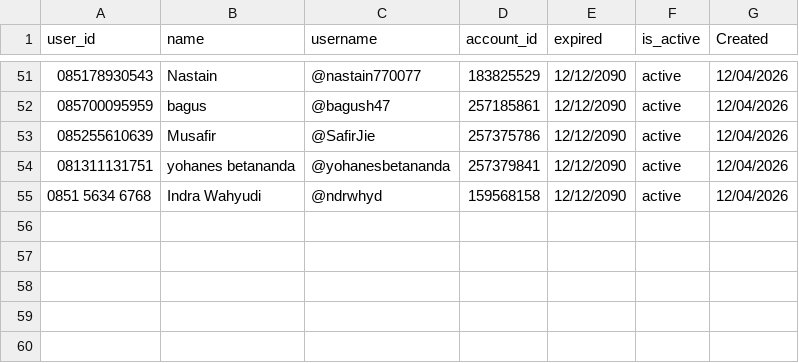
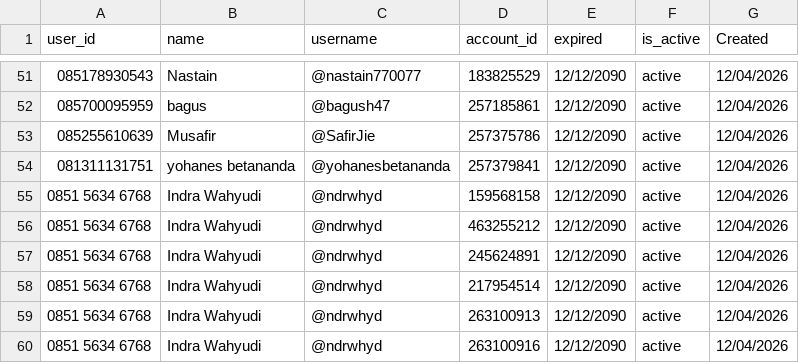
Before and after one commit to satriadwibagaskara/HedgePro-Licenses, a CSV file: HedgePro-Licenses.csv, drawn as a sheet; only a part is shown, gaps mark what is left out.

Commit message:
Update HedgePro-Licenses.csv

```diff
--- a/HedgePro-Licenses.csv
+++ b/HedgePro-Licenses.csv
@@ -55 +55,6 @@ user_id,name,username,account_id,expired,is_active,Created
 0851 5634 6768,Indra Wahyudi,@ndrwhyd,159568158,12/12/2090,active,12/04/2026
+0851 5634 6768,Indra Wahyudi,@ndrwhyd,463255212,12/12/2090,active,12/04/2026
+0851 5634 6768,Indra Wahyudi,@ndrwhyd,245624891,12/12/2090,active,12/04/2026
+0851 5634 6768,Indra Wahyudi,@ndrwhyd,217954514,12/12/2090,active,12/04/2026
+0851 5634 6768,Indra Wahyudi,@ndrwhyd,263100913,12/12/2090,active,12/04/2026
+0851 5634 6768,Indra Wahyudi,@ndrwhyd,263100916,12/12/2090,active,12/04/2026
```
